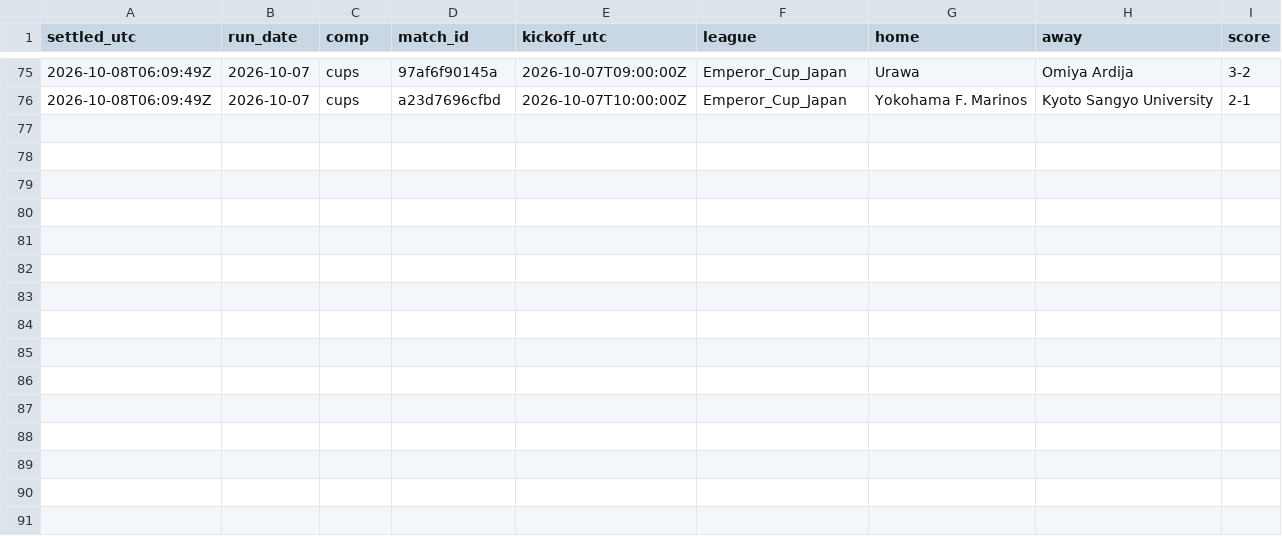
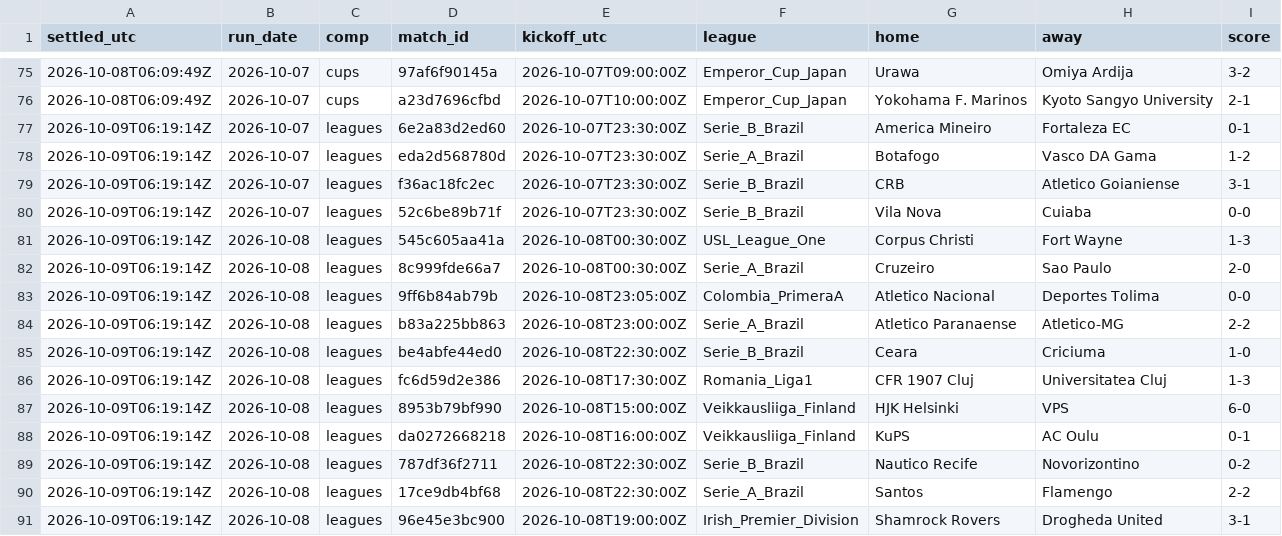
Before and after one commit to xbaredge/predictions, a CSV file: 2026/W41/results.csv, drawn as a sheet; only a part is shown, gaps mark what is left out; the diff names each change by its address in the sheet, - before the commit and + after, or states it on an @@ line.

```diff
--- a/2026/W41/results.csv
+++ b/2026/W41/results.csv
+row 77: 2026-10-09T06:19:14Z | 2026-10-07 | leagues | 6e2a83d2ed60 | 2026-10-07T23:30:00Z | Serie_B_Brazil | America Mineiro | Fortaleza EC | 0-1
+row 78: 2026-10-09T06:19:14Z | 2026-10-07 | leagues | eda2d568780d | 2026-10-07T23:30:00Z | Serie_A_Brazil | Botafogo | Vasco DA Gama | 1-2
+row 79: 2026-10-09T06:19:14Z | 2026-10-07 | leagues | f36ac18fc2ec | 2026-10-07T23:30:00Z | Serie_B_Brazil | CRB | Atletico Goianiense | 3-1
+row 80: 2026-10-09T06:19:14Z | 2026-10-07 | leagues | 52c6be89b71f | 2026-10-07T23:30:00Z | Serie_B_Brazil | Vila Nova | Cuiaba | 0-0
+row 81: 2026-10-09T06:19:14Z | 2026-10-08 | leagues | 545c605aa41a | 2026-10-08T00:30:00Z | USL_League_One | Corpus Christi | Fort Wayne | 1-3
+row 82: 2026-10-09T06:19:14Z | 2026-10-08 | leagues | 8c999fde66a7 | 2026-10-08T00:30:00Z | Serie_A_Brazil | Cruzeiro | Sao Paulo | 2-0
+row 83: 2026-10-09T06:19:14Z | 2026-10-08 | leagues | 9ff6b84ab79b | 2026-10-08T23:05:00Z | Colombia_PrimeraA | Atletico Nacional | Deportes Tolima | 0-0
+row 84: 2026-10-09T06:19:14Z | 2026-10-08 | leagues | b83a225bb863 | 2026-10-08T23:00:00Z | Serie_A_Brazil | Atletico Paranaense | Atletico-MG | 2-2
+row 85: 2026-10-09T06:19:14Z | 2026-10-08 | leagues | be4abfe44ed0 | 2026-10-08T22:30:00Z | Serie_B_Brazil | Ceara | Criciuma | 1-0
+row 86: 2026-10-09T06:19:14Z | 2026-10-08 | leagues | fc6d59d2e386 | 2026-10-08T17:30:00Z | Romania_Liga1 | CFR 1907 Cluj | Universitatea Cluj | 1-3
+row 87: 2026-10-09T06:19:14Z | 2026-10-08 | leagues | 8953b79bf990 | 2026-10-08T15:00:00Z | Veikkausliiga_Finland | HJK Helsinki | VPS | 6-0
+row 88: 2026-10-09T06:19:14Z | 2026-10-08 | leagues | da0272668218 | 2026-10-08T16:00:00Z | Veikkausliiga_Finland | KuPS | AC Oulu | 0-1
+row 89: 2026-10-09T06:19:14Z | 2026-10-08 | leagues | 787df36f2711 | 2026-10-08T22:30:00Z | Serie_B_Brazil | Nautico Recife | Novorizontino | 0-2
+row 90: 2026-10-09T06:19:14Z | 2026-10-08 | leagues | 17ce9db4bf68 | 2026-10-08T22:30:00Z | Serie_A_Brazil | Santos | Flamengo | 2-2
+row 91: 2026-10-09T06:19:14Z | 2026-10-08 | leagues | 96e45e3bc900 | 2026-10-08T19:00:00Z | Irish_Premier_Division | Shamrock Rovers | Drogheda United | 3-1
```
Also changed, not shown: 2026/W41/board.csv, 2026/W41/goals.csv, 8 other files.
